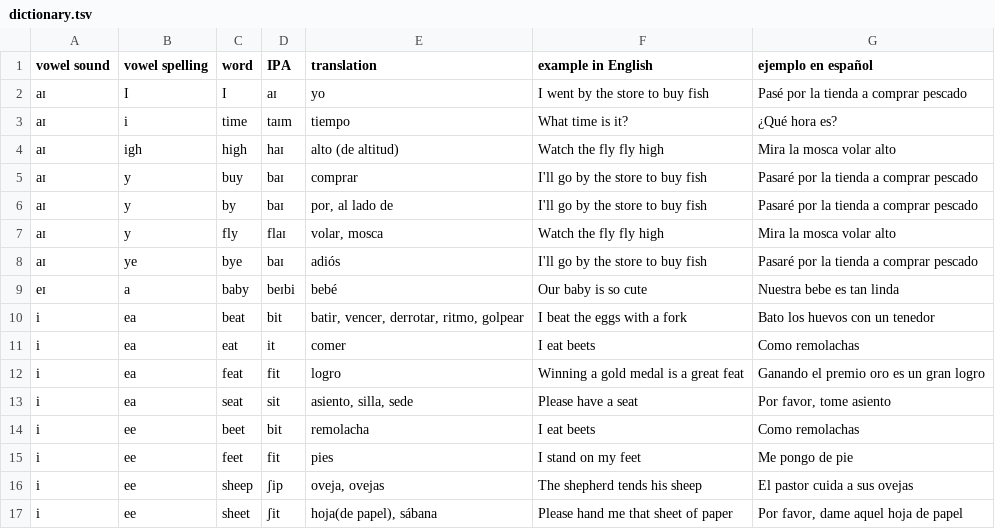
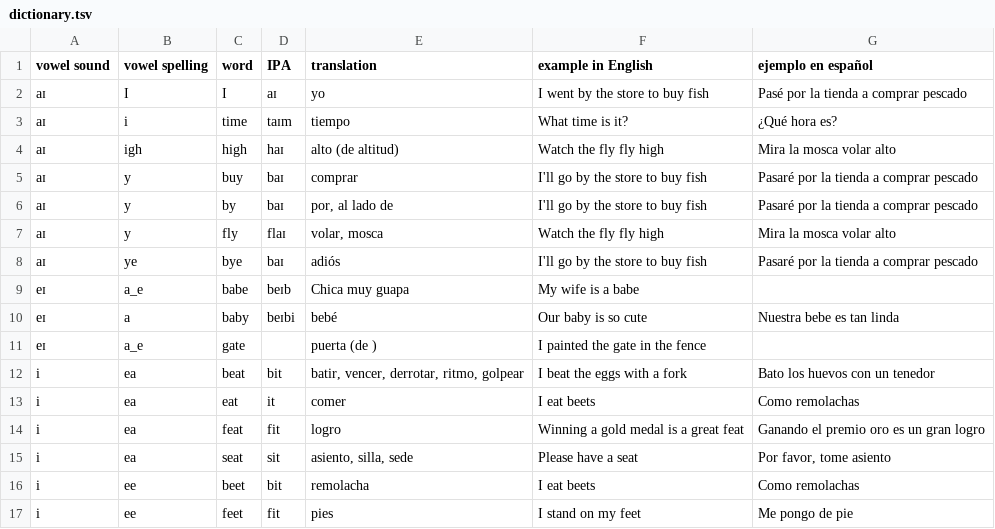
Before and after one commit to molecules/English_Spanish_Dictionary, a TSV file: dictionary.tsv, drawn as a sheet; only a part is shown; the shorter side is filled out with more unchanged rows; the diff names each change by its address in the sheet, - before the commit and + after, or states it on an @@ line.

Commit message:
Added 'babe'

```diff
--- a/dictionary.tsv
+++ b/dictionary.tsv
+row 9: eɪ | a_e | babe | beɪb | Chica muy guapa | My wife is a babe
+row 11: eɪ | a_e | gate |  | puerta (de ) | I painted the gate in the fence
```
